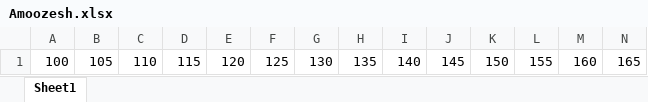
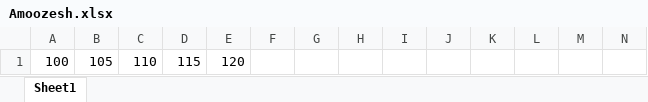
Before and after one commit to AMDaban/ai-96, an Excel workbook: resources/Amoozesh.xlsx, sheet Sheet1, drawn as a sheet; values as stored, in another font and other column widths than the file's, no borders; the diff names each change by its address in the sheet, - before the commit and + after, or states it on an @@ line.

```diff
--- a/resources/Amoozesh.xlsx (sheet Sheet1)
+++ b/resources/Amoozesh.xlsx (sheet Sheet1)
-F1: 125
+F1: (empty)
-G1: 130
+G1: (empty)
-H1: 135
+H1: (empty)
-I1: 140
+I1: (empty)
-J1: 145
+J1: (empty)
-K1: 150
+K1: (empty)
-L1: 155
+L1: (empty)
-M1: 160
+M1: (empty)
-N1: 165
+N1: (empty)
```
Also changed, not shown: resources/Prof_Skill.xlsx, resources/Proffosor_FreeTime.xlsx, 7 other files.
